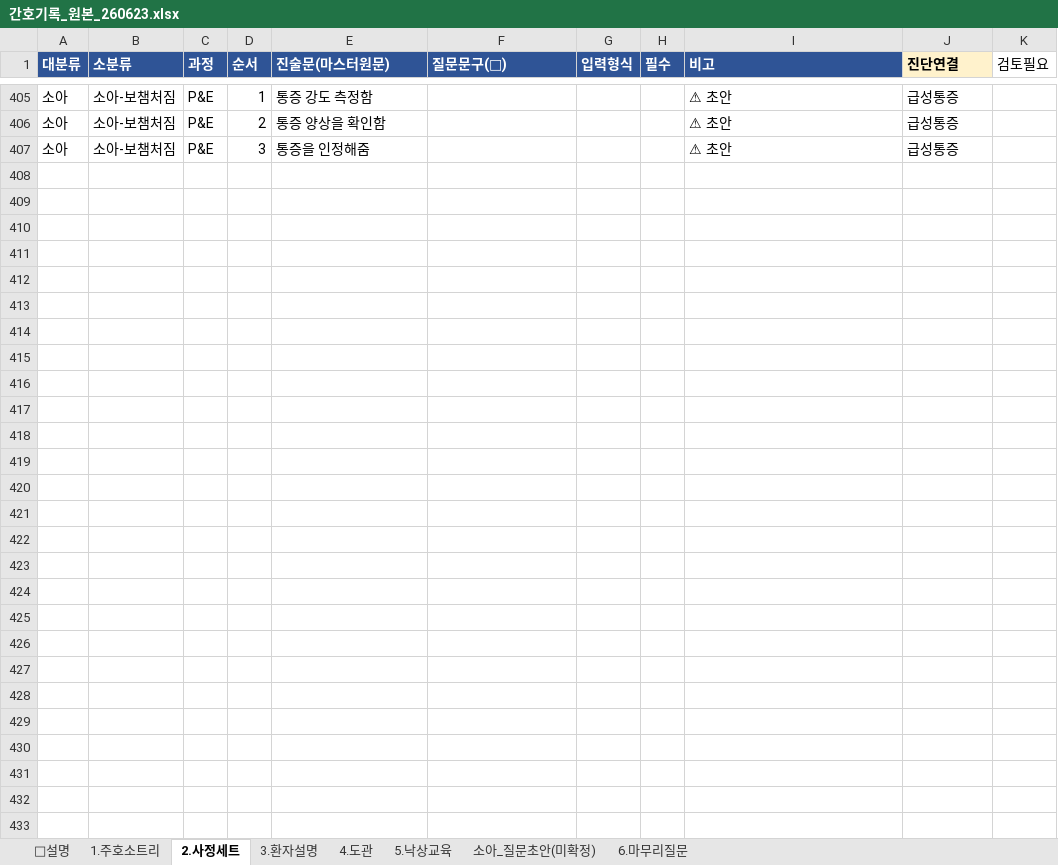
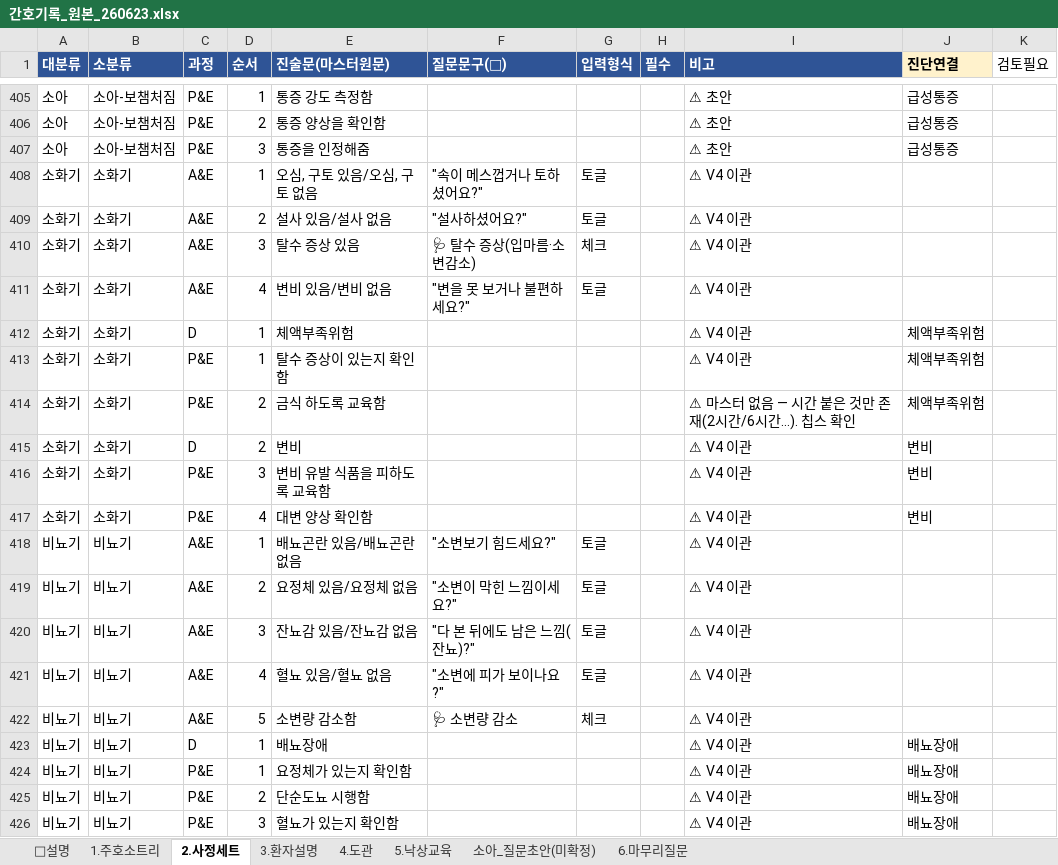
Before and after one commit to chipsjr0614/NFH_New, an Excel workbook: 3_서비스/NFH간호기록/data/간호기록_원본_260623.xlsx, sheet 2.사정세트, drawn as a sheet; only a part is shown, gaps mark what is left out; values as stored, in another font and other column widths than the file's, no borders; the diff covers the shown part only; the diff names each change by its address in the sheet, - before the commit and + after, or states it on an @@ line.

```diff
--- a/3_서비스/NFH간호기록/data/간호기록_원본_260623.xlsx (sheet 2.사정세트)
+++ b/3_서비스/NFH간호기록/data/간호기록_원본_260623.xlsx (sheet 2.사정세트)
+row 408: 소화기 | 소화기 | A&E | 1 | 오심, 구토 있음/오심, 구토 없음 | "속이 메스껍거나 토하셨어요?" | 토글 |  | ⚠ V4 이관
+row 409: 소화기 | 소화기 | A&E | 2 | 설사 있음/설사 없음 | "설사하셨어요?" | 토글 |  | ⚠ V4 이관
+row 410: 소화기 | 소화기 | A&E | 3 | 탈수 증상 있음 | 🩺 탈수 증상(입마름·소변감소) | 체크 |  | ⚠ V4 이관
+row 411: 소화기 | 소화기 | A&E | 4 | 변비 있음/변비 없음 | "변을 못 보거나 불편하세요?" | 토글 |  | ⚠ V4 이관
+row 412: 소화기 | 소화기 | D | 1 | 체액부족위험 |  |  |  | ⚠ V4 이관 | 체액부족위험
+row 413: 소화기 | 소화기 | P&E | 1 | 탈수 증상이 있는지 확인함 |  |  |  | ⚠ V4 이관 | 체액부족위험
+row 414: 소화기 | 소화기 | P&E | 2 | 금식 하도록 교육함 |  |  |  | ⚠ 마스터 없음 — 시간 붙은 것만 존재(2시간/6시간…). 칩스 확인 | 체액부족위험
+row 415: 소화기 | 소화기 | D | 2 | 변비 |  |  |  | ⚠ V4 이관 | 변비
+row 416: 소화기 | 소화기 | P&E | 3 | 변비 유발 식품을 피하도록 교육함 |  |  |  | ⚠ V4 이관 | 변비
+row 417: 소화기 | 소화기 | P&E | 4 | 대변 양상 확인함 |  |  |  | ⚠ V4 이관 | 변비
+row 418: 비뇨기 | 비뇨기 | A&E | 1 | 배뇨곤란 있음/배뇨곤란 없음 | "소변보기 힘드세요?" | 토글 |  | ⚠ V4 이관
+row 419: 비뇨기 | 비뇨기 | A&E | 2 | 요정체 있음/요정체 없음 | "소변이 막힌 느낌이세요?" | 토글 |  | ⚠ V4 이관
+row 420: 비뇨기 | 비뇨기 | A&E | 3 | 잔뇨감 있음/잔뇨감 없음 | "다 본 뒤에도 남은 느낌(잔뇨)?" | 토글 |  | ⚠ V4 이관
+row 421: 비뇨기 | 비뇨기 | A&E | 4 | 혈뇨 있음/혈뇨 없음 | "소변에 피가 보이나요?" | 토글 |  | ⚠ V4 이관
+row 422: 비뇨기 | 비뇨기 | A&E | 5 | 소변량 감소함 | 🩺 소변량 감소 | 체크 |  | ⚠ V4 이관
+row 423: 비뇨기 | 비뇨기 | D | 1 | 배뇨장애 |  |  |  | ⚠ V4 이관 | 배뇨장애
+row 424: 비뇨기 | 비뇨기 | P&E | 1 | 요정체가 있는지 확인함 |  |  |  | ⚠ V4 이관 | 배뇨장애
+row 425: 비뇨기 | 비뇨기 | P&E | 2 | 단순도뇨 시행함 |  |  |  | ⚠ V4 이관 | 배뇨장애
+row 426: 비뇨기 | 비뇨기 | P&E | 3 | 혈뇨가 있는지 확인함 |  |  |  | ⚠ V4 이관 | 배뇨장애
```
Also changed, not shown: 118 added rows elsewhere in this sheet, sheet 3.환자설명, sheet 1.주호소트리, 3 other files.
